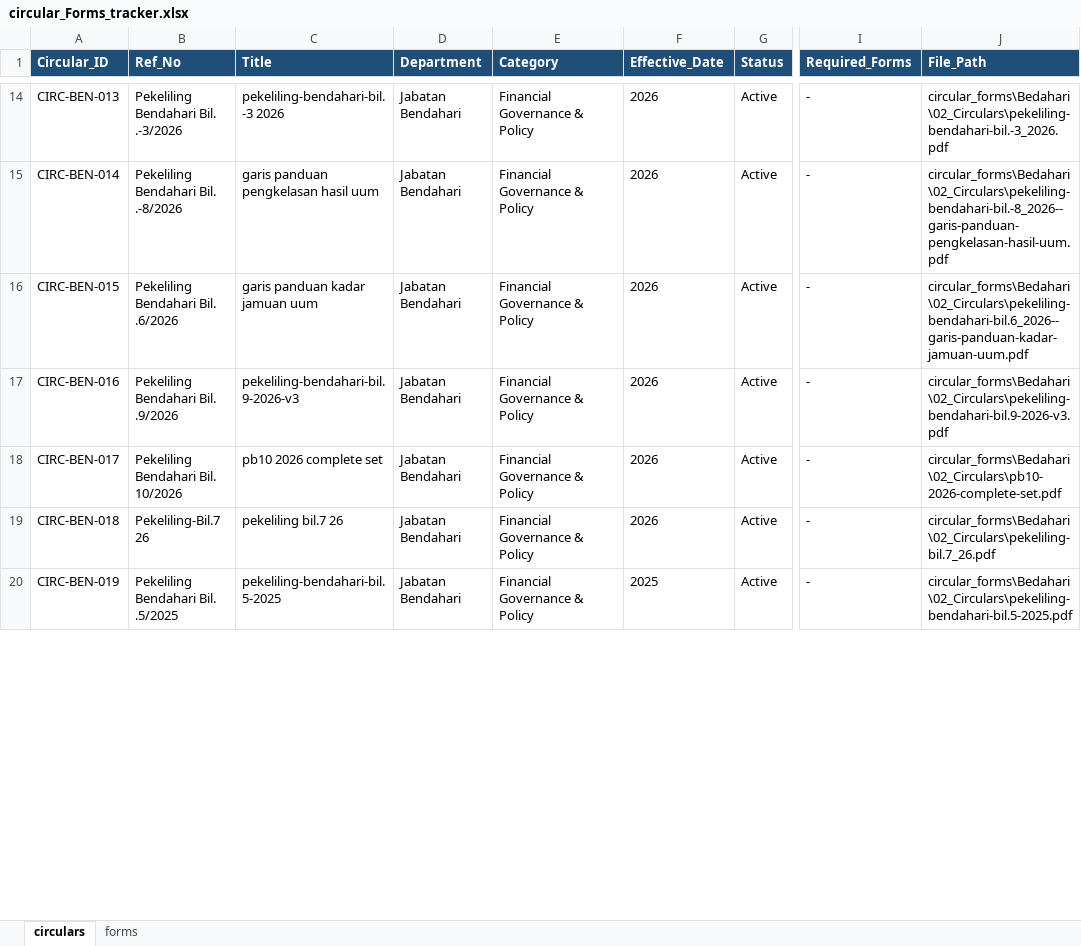
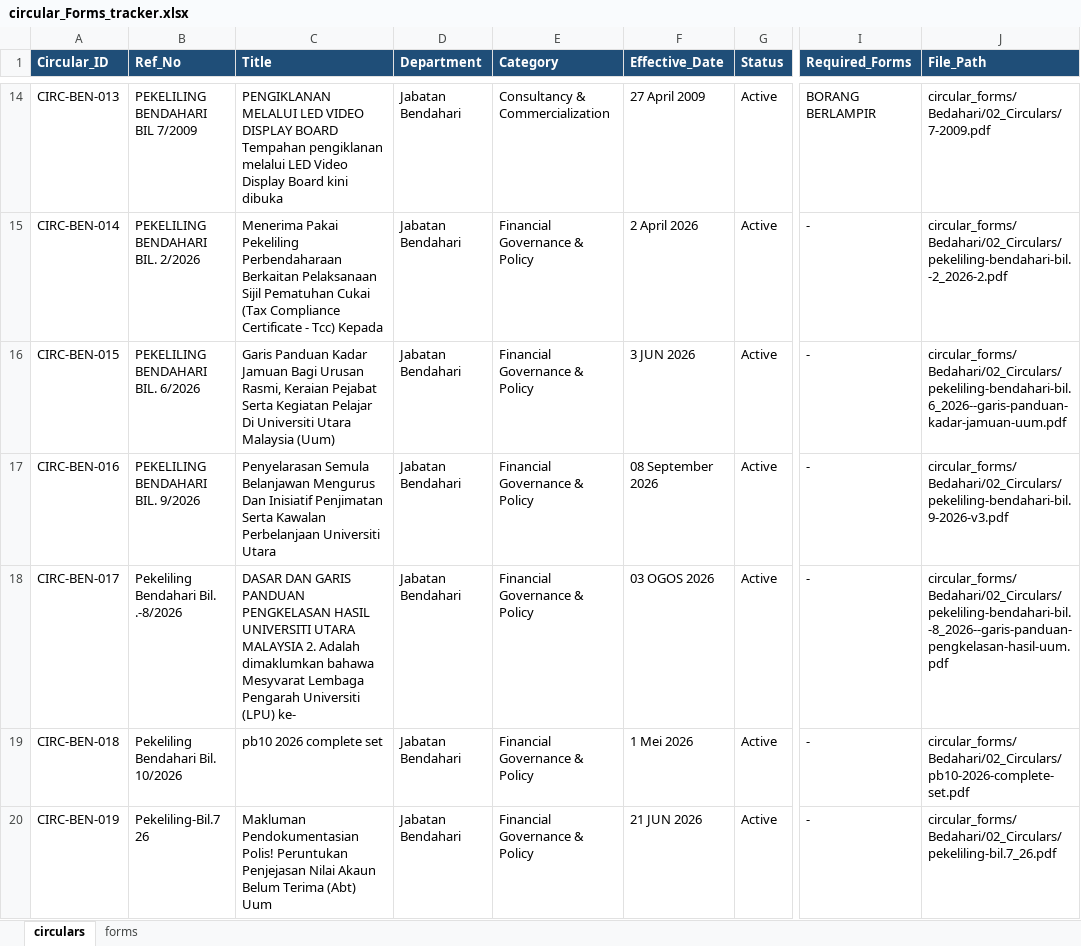
Before and after one commit to sabba-san/llm-circular-uum, an Excel workbook: circular_Forms_tracker.xlsx, sheet circulars, drawn as a sheet; only a part is shown, gaps mark what is left out; values as stored, in another font and other column widths than the file's, no borders; the diff covers the shown part only; the diff names each change by its address in the sheet, - before the commit and + after, or states it on an @@ line.

```diff
--- a/circular_Forms_tracker.xlsx (sheet circulars)
+++ b/circular_Forms_tracker.xlsx (sheet circulars)
-B14 (Ref_No): Pekeliling Bendahari Bil. .-3/2026
+B14 (Ref_No): PEKELILING BENDAHARI BIL 7/2009
-C14 (Title): pekeliling-bendahari-bil.-3 2026
+C14 (Title): PENGIKLANAN MELALUI LED VIDEO DISPLAY BOARD Tempahan pengiklanan melalui LED Video Display Board kini dibuka
-E14 (Category): Financial Governance & Policy
+E14 (Category): Consultancy & Commercialization
-F14 (Effective_Date): 2026
+F14 (Effective_Date): 27 April 2009
-I14 (Required_Forms): -
+I14 (Required_Forms): BORANG BERLAMPIR
-J14 (File_Path): circular_forms\Bedahari\02_Circulars\pekeliling-bendahari-bil.-3_2026.pdf
+J14 (File_Path): circular_forms/Bedahari/02_Circulars/7-2009.pdf
-B15 (Ref_No): Pekeliling Bendahari Bil. .-8/2026
+B15 (Ref_No): PEKELILING BENDAHARI BIL. 2/2026
-C15 (Title): garis panduan pengkelasan hasil uum
+C15 (Title): Menerima Pakai Pekeliling Perbendaharaan Berkaitan Pelaksanaan Sijil Pematuhan Cukai (Tax Compliance Certificate - Tcc) Kepada
-F15 (Effective_Date): 2026
+F15 (Effective_Date): 2 April 2026
-J15 (File_Path): circular_forms\Bedahari\02_Circulars\pekeliling-bendahari-bil.-8_2026--garis-panduan-pengkelasan-hasil-uum.pdf
+J15 (File_Path): circular_forms/Bedahari/02_Circulars/pekeliling-bendahari-bil.-2_2026-2.pdf
-B16 (Ref_No): Pekeliling Bendahari Bil. .6/2026
+B16 (Ref_No): PEKELILING BENDAHARI BIL. 6/2026
-C16 (Title): garis panduan kadar jamuan uum
+C16 (Title): Garis Panduan Kadar Jamuan Bagi Urusan Rasmi, Keraian Pejabat Serta Kegiatan Pelajar Di Universiti Utara Malaysia (Uum)
-F16 (Effective_Date): 2026
+F16 (Effective_Date): 3 JUN 2026
-J16 (File_Path): circular_forms\Bedahari\02_Circulars\pekeliling-bendahari-bil.6_2026--garis-panduan-kadar-jamuan-uum.pdf
+J16 (File_Path): circular_forms/Bedahari/02_Circulars/pekeliling-bendahari-bil.6_2026--garis-panduan-kadar-jamuan-uum.pdf
-B17 (Ref_No): Pekeliling Bendahari Bil. .9/2026
+B17 (Ref_No): PEKELILING BENDAHARI BIL. 9/2026
-C17 (Title): pekeliling-bendahari-bil.9-2026-v3
+C17 (Title): Penyelarasan Semula Belanjawan Mengurus Dan Inisiatif Penjimatan Serta Kawalan Perbelanjaan Universiti Utara
-F17 (Effective_Date): 2026
+F17 (Effective_Date): 08 September 2026
-J17 (File_Path): circular_forms\Bedahari\02_Circulars\pekeliling-bendahari-bil.9-2026-v3.pdf
+J17 (File_Path): circular_forms/Bedahari/02_Circulars/pekeliling-bendahari-bil.9-2026-v3.pdf
-B18 (Ref_No): Pekeliling Bendahari Bil. 10/2026
+B18 (Ref_No): Pekeliling Bendahari Bil. .-8/2026
-C18 (Title): pb10 2026 complete set
+C18 (Title): DASAR DAN GARIS PANDUAN PENGKELASAN HASIL UNIVERSITI UTARA MALAYSIA 2. Adalah dimaklumkan bahawa Mesyvarat Lembaga Pengarah Universiti (LPU) ke-
-F18 (Effective_Date): 2026
+F18 (Effective_Date): 03 OGOS 2026
-J18 (File_Path): circular_forms\Bedahari\02_Circulars\pb10-2026-complete-set.pdf
+J18 (File_Path): circular_forms/Bedahari/02_Circulars/pekeliling-bendahari-bil.-8_2026--garis-panduan-pengkelasan-hasil-uum.pdf
-B19 (Ref_No): Pekeliling-Bil.7 26
+B19 (Ref_No): Pekeliling Bendahari Bil. 10/2026
-C19 (Title): pekeliling bil.7 26
+C19 (Title): pb10 2026 complete set
-F19 (Effective_Date): 2026
+F19 (Effective_Date): 1 Mei 2026
-J19 (File_Path): circular_forms\Bedahari\02_Circulars\pekeliling-bil.7_26.pdf
+J19 (File_Path): circular_forms/Bedahari/02_Circulars/pb10-2026-complete-set.pdf
-B20 (Ref_No): Pekeliling Bendahari Bil. .5/2025
+B20 (Ref_No): Pekeliling-Bil.7 26
-C20 (Title): pekeliling-bendahari-bil.5-2025
+C20 (Title): Makluman Pendokumentasian Polis! Peruntukan Penjejasan Nilai Akaun Belum Terima (Abt) Uum
-F20 (Effective_Date): 2025
+F20 (Effective_Date): 21 JUN 2026
-J20 (File_Path): circular_forms\Bedahari\02_Circulars\pekeliling-bendahari-bil.5-2025.pdf
+J20 (File_Path): circular_forms/Bedahari/02_Circulars/pekeliling-bil.7_26.pdf
```
Also changed, not shown: 841 edited cells elsewhere in this sheet, sheet forms, 16 other files.
